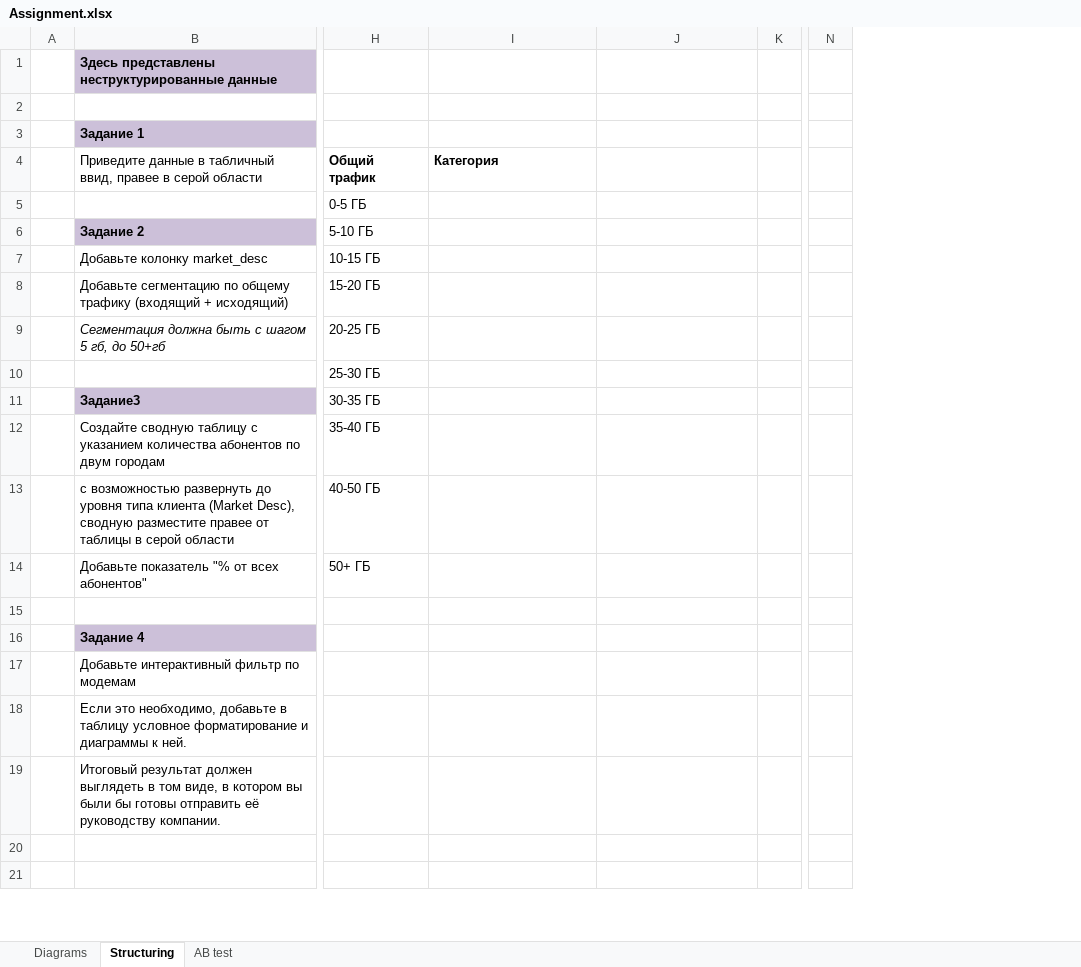
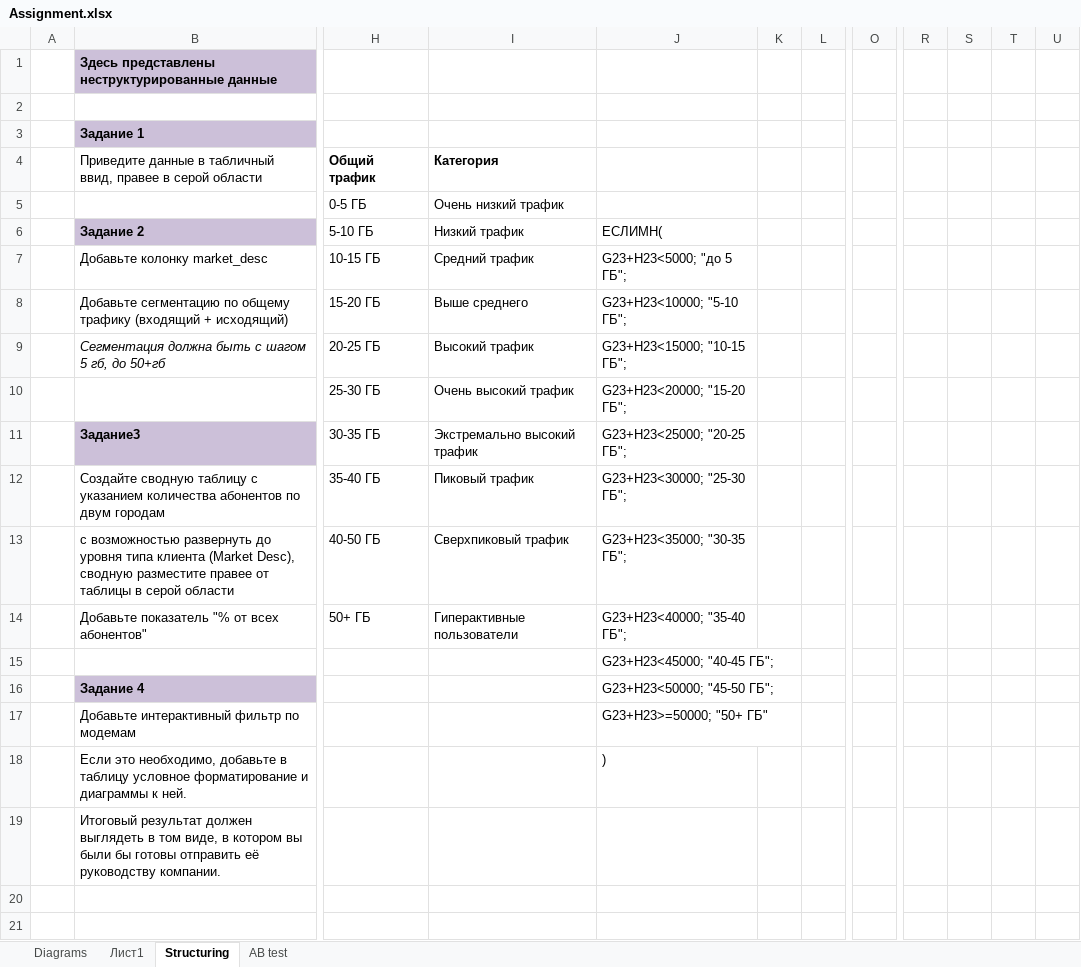
Before and after one commit to Eutuxiiia/project-data-analysis, an Excel workbook: Excel/Assignment.xlsx, sheet Structuring, drawn as a sheet; only a part is shown, gaps mark what is left out; values as stored, in another font and other column widths than the file's, no borders; removed rows and columns are numbered as before the commit, all else as after; the diff covers the shown part only; the diff names each change by its address in the sheet, - before the commit and + after, or states it on an @@ line.

```diff
--- a/Excel/Assignment.xlsx (sheet Structuring)
+++ b/Excel/Assignment.xlsx (sheet Structuring)
+sheet tab: Лист1
-column K, empty
+column K, empty
+column L, empty
-column N, empty
+column O, empty
+column R, empty
+column S, empty
+column T, empty
+column U, empty
-I5: (empty)
+I5: Очень низкий трафик
-I6: (empty)
+I6: Низкий трафик
-J6: (empty)
+J6: ЕСЛИМН(
-I7: (empty)
+I7: Средний трафик
-J7: (empty)
+J7: G23+H23<5000; "до 5 ГБ";
-I8: (empty)
+I8: Выше среднего
-J8: (empty)
+J8: G23+H23<10000; "5-10 ГБ";
-I9: (empty)
+I9: Высокий трафик
-J9: (empty)
+J9: G23+H23<15000; "10-15 ГБ";
-I10: (empty)
+I10: Очень высокий трафик
-J10: (empty)
+J10: G23+H23<20000; "15-20 ГБ";
-I11: (empty)
+I11: Экстремально высокий трафик
-J11: (empty)
+J11: G23+H23<25000; "20-25 ГБ";
-I12: (empty)
+I12: Пиковый трафик
-J12: (empty)
+J12: G23+H23<30000; "25-30 ГБ";
-I13: (empty)
+I13: Сверхпиковый трафик
-J13: (empty)
+J13: G23+H23<35000; "30-35 ГБ";
-I14: (empty)
+I14: Гиперактивные пользователи
-J14: (empty)
+J14: G23+H23<40000; "35-40 ГБ";
-J15: (empty)
+J15: G23+H23<45000; "40-45 ГБ";
-J16: (empty)
+J16: G23+H23<50000; "45-50 ГБ";
-J17: (empty)
+J17: G23+H23>=50000; "50+ ГБ"
-J18: (empty)
+J18: )
```
Also changed, not shown: 215 edited cells elsewhere in this sheet, formulas that keep their value.
